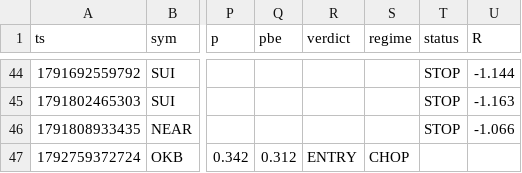
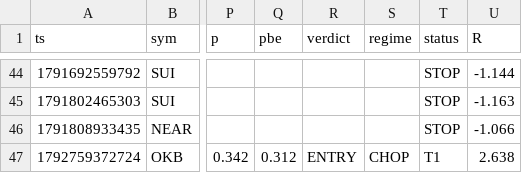
Before and after one commit to kumapali404-art/crypto-radar, a CSV file: data/signals.csv, drawn as a sheet; only a part is shown, gaps mark what is left out; the diff names each change by its address in the sheet, - before the commit and + after, or states it on an @@ line.

Commit message:
update signals

```diff
--- a/data/signals.csv
+++ b/data/signals.csv
-T47 (status): (empty)
+T47 (status): T1
-U47 (R): (empty)
+U47 (R): 2.638
```
Also changed, not shown: 1 other file.
